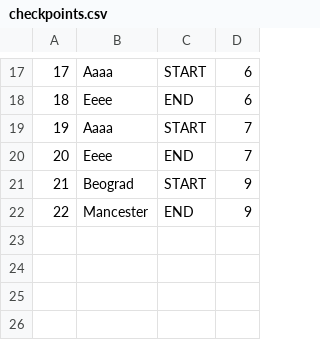
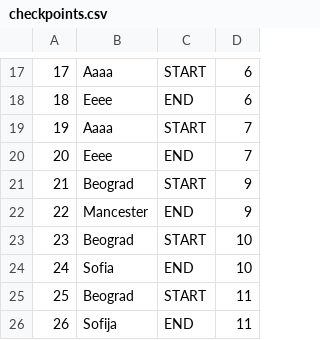
Before and after one commit to uslje13/turisticka-agencija, a CSV file: TravelAgency/Resources/Data/checkpoints.csv, drawn as a sheet; only a part is shown, gaps mark what is left out; the diff names each change by its address in the sheet, - before the commit and + after, or states it on an @@ line.

```diff
--- a/TravelAgency/Resources/Data/checkpoints.csv
+++ b/TravelAgency/Resources/Data/checkpoints.csv
+row 23: 23 | Beograd | START | 10
+row 24: 24 | Sofia | END | 10
+row 25: 25 | Beograd | START | 11
+row 26: 26 | Sofija | END | 11
```
Also changed, not shown: TravelAgency/Resources/Data/appointments.csv, TravelAgency/Resources/Data/images.csv, 21 other files.
